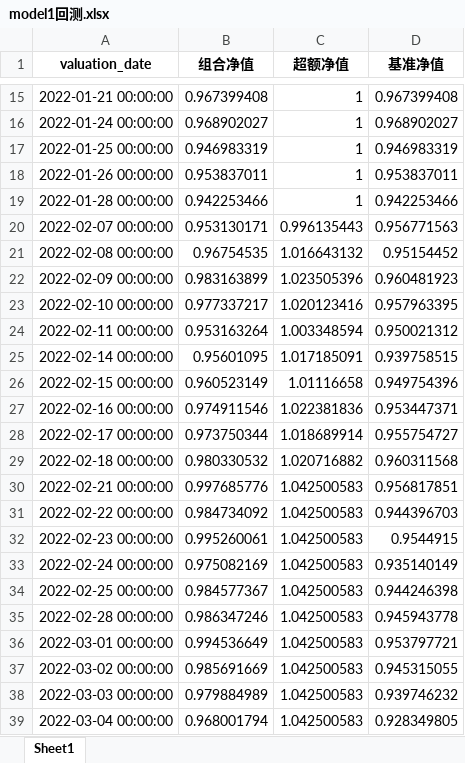
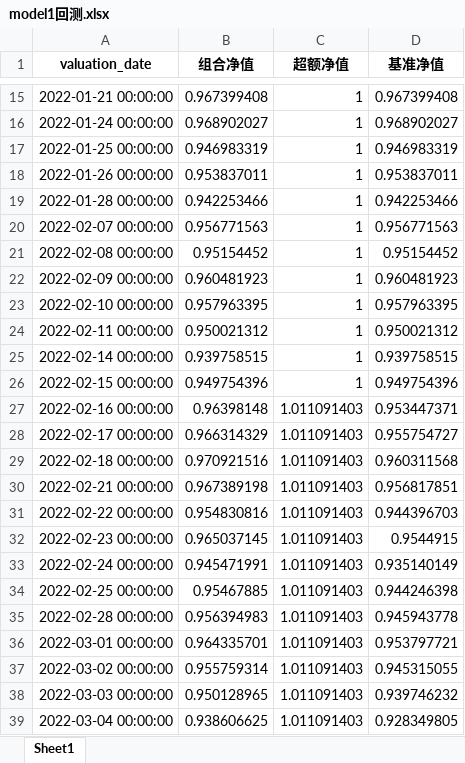
Before and after one commit to joyy1137/lstm_model, an Excel workbook: backtesting/model1/hs300/model1回测.xlsx, sheet Sheet1, drawn as a sheet; only a part is shown, gaps mark what is left out; values as stored, in another font and other column widths than the file's, no borders; the diff covers the shown part only; the diff names each change by its address in the sheet, - before the commit and + after, or states it on an @@ line.

Commit message:
change_to_panel_data

```diff
--- a/backtesting/model1/hs300/model1回测.xlsx (sheet Sheet1)
+++ b/backtesting/model1/hs300/model1回测.xlsx (sheet Sheet1)
-B20 (组合净值): 0.953130171
+B20 (组合净值): 0.956771563
-C20 (超额净值): 0.996135443
+C20 (超额净值): 1
-B21 (组合净值): 0.96754535
+B21 (组合净值): 0.95154452
-C21 (超额净值): 1.016643132
+C21 (超额净值): 1
-B22 (组合净值): 0.983163899
+B22 (组合净值): 0.960481923
-C22 (超额净值): 1.023505396
+C22 (超额净值): 1
-B23 (组合净值): 0.977337217
+B23 (组合净值): 0.957963395
-C23 (超额净值): 1.020123416
+C23 (超额净值): 1
-B24 (组合净值): 0.953163264
+B24 (组合净值): 0.950021312
-C24 (超额净值): 1.003348594
+C24 (超额净值): 1
-B25 (组合净值): 0.95601095
+B25 (组合净值): 0.939758515
-C25 (超额净值): 1.017185091
+C25 (超额净值): 1
-B26 (组合净值): 0.960523149
+B26 (组合净值): 0.949754396
-C26 (超额净值): 1.01116658
+C26 (超额净值): 1
-B27 (组合净值): 0.974911546
+B27 (组合净值): 0.96398148
-C27 (超额净值): 1.022381836
+C27 (超额净值): 1.011091403
-B28 (组合净值): 0.973750344
+B28 (组合净值): 0.966314329
-C28 (超额净值): 1.018689914
+C28 (超额净值): 1.011091403
-B29 (组合净值): 0.980330532
+B29 (组合净值): 0.970921516
-C29 (超额净值): 1.020716882
+C29 (超额净值): 1.011091403
-B30 (组合净值): 0.997685776
+B30 (组合净值): 0.967389198
-C30:C39 (超额净值): 1.042500583
+C30:C39 (超额净值): 1.011091403
-B31 (组合净值): 0.984734092
+B31 (组合净值): 0.954830816
-B32 (组合净值): 0.995260061
+B32 (组合净值): 0.965037145
-B33 (组合净值): 0.975082169
+B33 (组合净值): 0.945471991
-B34 (组合净值): 0.984577367
+B34 (组合净值): 0.95467885
-B35 (组合净值): 0.986347246
+B35 (组合净值): 0.956394983
-B36 (组合净值): 0.994536649
+B36 (组合净值): 0.964335701
-B37 (组合净值): 0.985691669
+B37 (组合净值): 0.955759314
-B38 (组合净值): 0.979884989
+B38 (组合净值): 0.950128965
-B39 (组合净值): 0.968001794
+B39 (组合净值): 0.938606625
```
Also changed, not shown: 1516 edited cells elsewhere in this sheet, backtesting/model1/hs300/model1return.xlsx, backtesting/model1/zz2000/model1return.xlsx, 24 other files.
